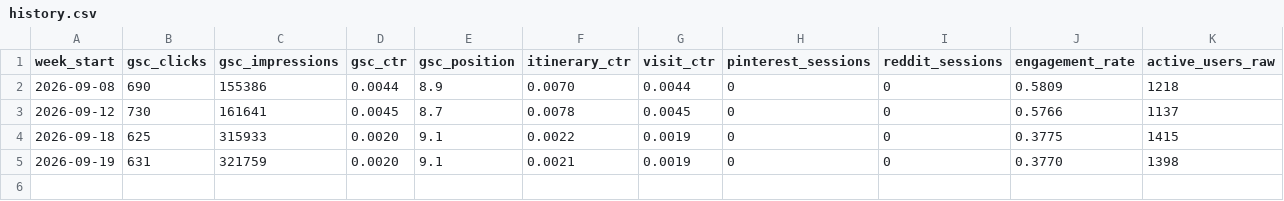
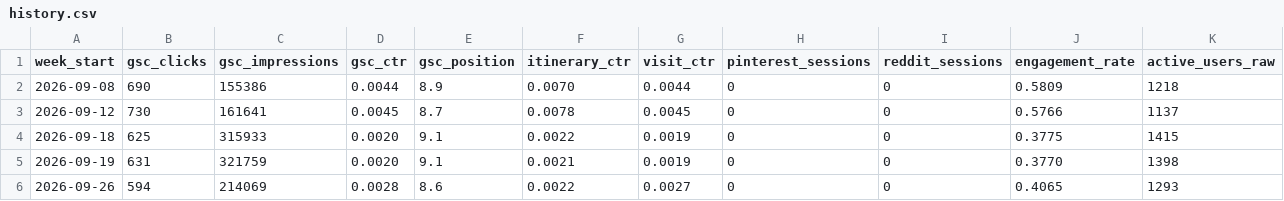
Before and after one commit to Shubhampande28/tripgenius, a CSV file: automation/scorecard/history.csv, drawn as a sheet; only a part is shown; rows hold the shown columns only; the diff names each change by its address in the sheet, - before the commit and + after, or states it on an @@ line.

Commit message:
scorecard: weekly metrics row [skip ci]

```diff
--- a/automation/scorecard/history.csv
+++ b/automation/scorecard/history.csv
+row 6: 2026-09-26 | 594 | 214069 | 0.0028 | 8.6 | 0.0022 | 0.0027 | 0 | 0 | 0.4065 | 1293
```
